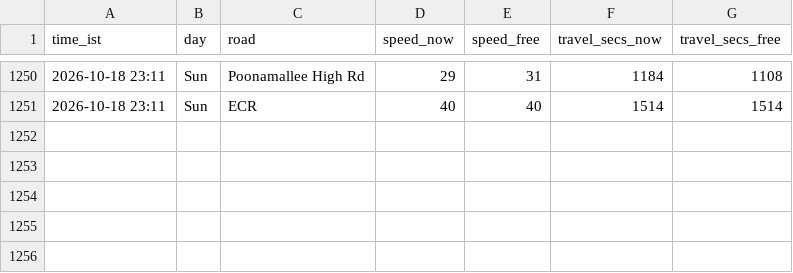
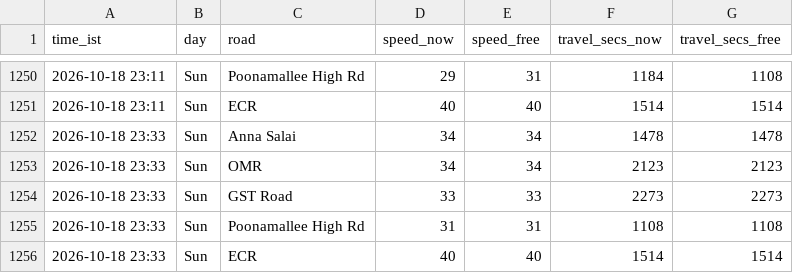
Before and after one commit to kannacodrex/chennai-traffic, a CSV file: data/readings.csv, drawn as a sheet; only a part is shown, gaps mark what is left out; the diff names each change by its address in the sheet, - before the commit and + after, or states it on an @@ line.

Commit message:
Add readings

```diff
--- a/data/readings.csv
+++ b/data/readings.csv
+row 1252: 2026-10-18 23:33 | Sun | Anna Salai | 34 | 34 | 1478 | 1478
+row 1253: 2026-10-18 23:33 | Sun | OMR | 34 | 34 | 2123 | 2123
+row 1254: 2026-10-18 23:33 | Sun | GST Road | 33 | 33 | 2273 | 2273
+row 1255: 2026-10-18 23:33 | Sun | Poonamallee High Rd | 31 | 31 | 1108 | 1108
+row 1256: 2026-10-18 23:33 | Sun | ECR | 40 | 40 | 1514 | 1514
```
